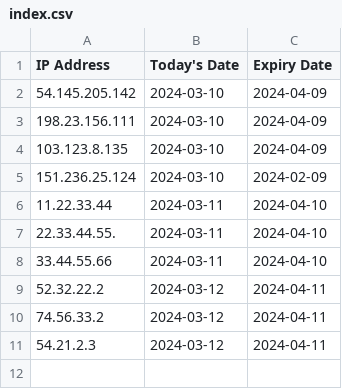
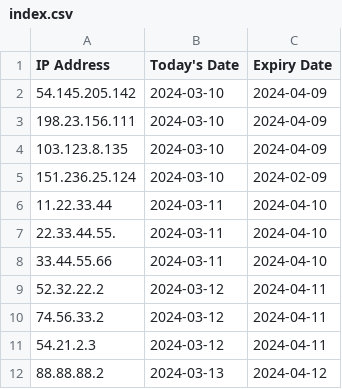
Before and after one commit to TPower2112/ipshun, a CSV file: index/index.csv, drawn as a sheet.

```diff
--- a/index/index.csv
+++ b/index/index.csv
@@ -11 +11,2 @@ IP Address,Today's Date,Expiry Date
 54.21.2.3,2024-03-12,2024-04-11
+88.88.88.2,2024-03-13,2024-04-12
```
Also changed, not shown: 6 other files.
